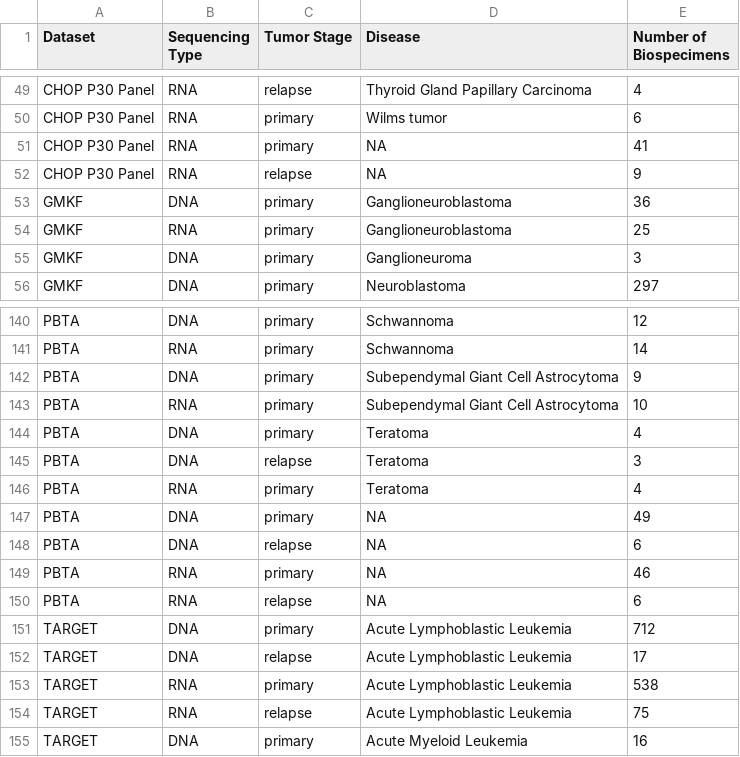
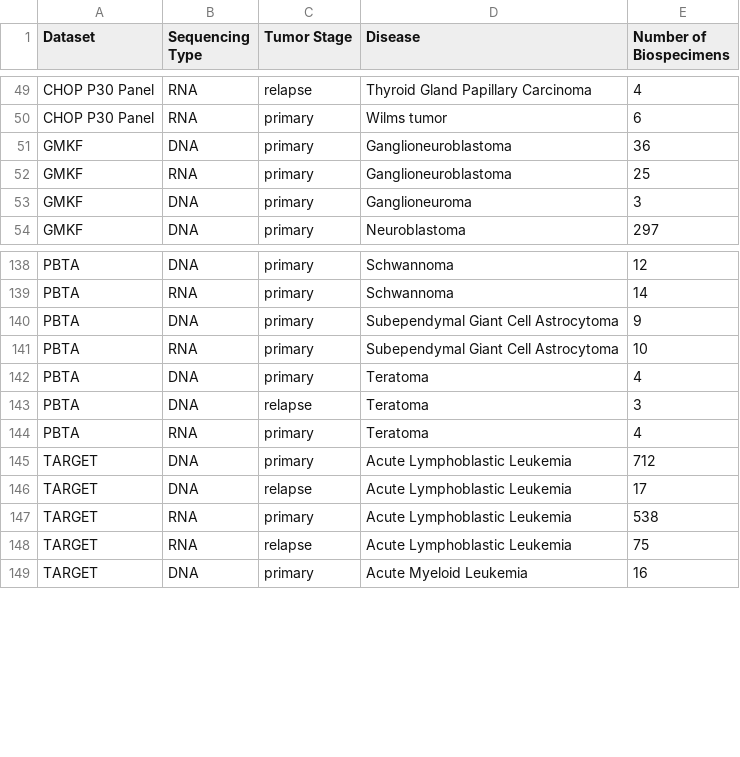
Before and after one commit to PediatricOpenTargets/documentation, a CSV file: scripts/biospecimen_dataset_disease_counts.csv, drawn as a sheet; only a part is shown, gaps mark what is left out; the diff names each change by its address in the sheet, - before the commit and + after, or states it on an @@ line.

Commit message:
filtered out NA cancer groups from scripts/biospecimen_dataset_disease_counts.csv

```diff
--- a/scripts/biospecimen_dataset_disease_counts.csv
+++ b/scripts/biospecimen_dataset_disease_counts.csv
-row 51: CHOP P30 Panel | RNA | primary | NA | 41
-row 52: CHOP P30 Panel | RNA | relapse | NA | 9
-row 147: PBTA | DNA | primary | NA | 49
-row 148: PBTA | DNA | relapse | NA | 6
-row 149: PBTA | RNA | primary | NA | 46
-row 150: PBTA | RNA | relapse | NA | 6
```
Also changed, not shown: 2 other files.
